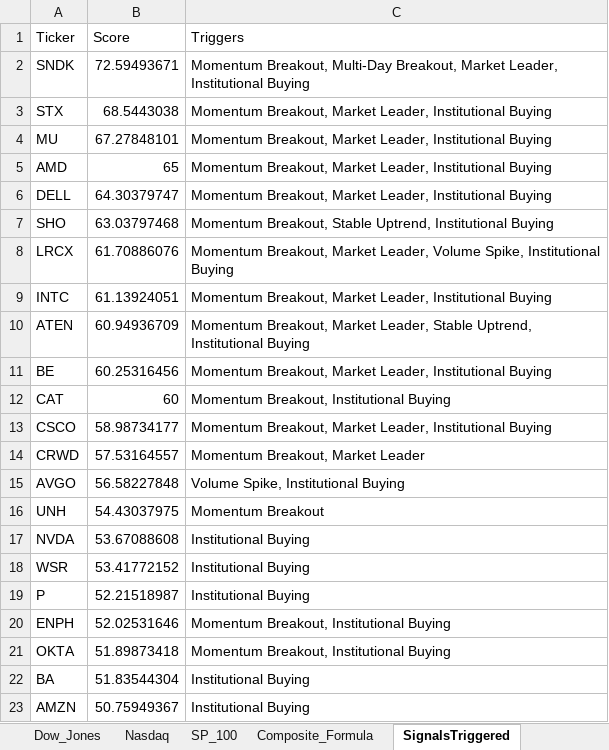
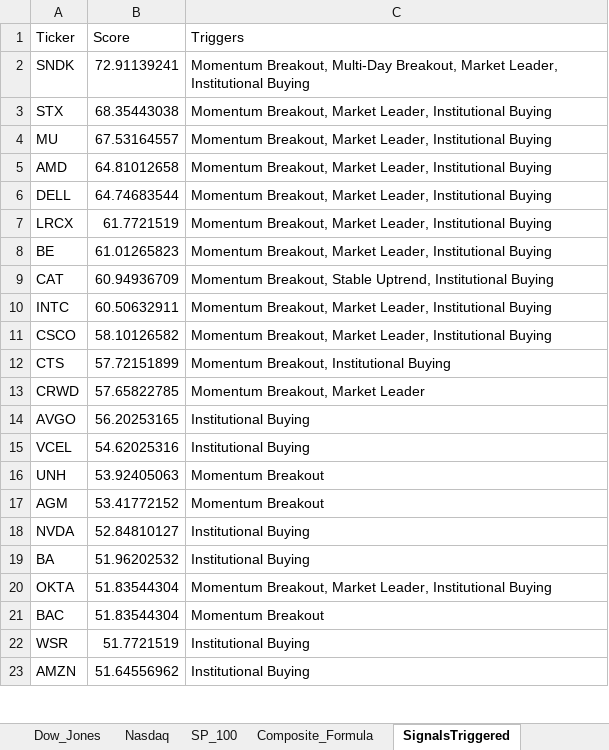
Before and after one commit to srijaipur/stocks-analytics-engine, an Excel workbook: data/stocks.xlsx, sheet SignalsTriggered, drawn as a sheet; only a part is shown; values as stored, in another font and other column widths than the file's, no borders; removed rows and columns are numbered as before the commit, all else as after; the diff covers the shown part only; the diff names each change by its address in the sheet, - before the commit and + after, or states it on an @@ line.

```diff
--- a/data/stocks.xlsx (sheet SignalsTriggered)
+++ b/data/stocks.xlsx (sheet SignalsTriggered)
-B2 (Score): 72.59493671
+B2 (Score): 72.91139241
-B3 (Score): 68.5443038
+B3 (Score): 68.35443038
-B4 (Score): 67.27848101
+B4 (Score): 67.53164557
-B5 (Score): 65
+B5 (Score): 64.81012658
-B6 (Score): 64.30379747
+B6 (Score): 64.74683544
-row 7: SHO | 63.03797468 | Momentum Breakout, Stable Uptrend, Institutional Buying
-B7 (Score): 61.70886076
+B7 (Score): 61.7721519
-C7 (Triggers): …Market Leader, Volume Spike, Institutional Buying
+C7 (Triggers): …Market Leader, Institutional Buying
-row 9: INTC | 61.13924051 | Momentum Breakout, Market Leader, Institutional Buying
-row 10: ATEN | 60.94936709 | Momentum Breakout, Market Leader, Stable Uptrend, Institutional Buying
-B8 (Score): 60.25316456
+B8 (Score): 61.01265823
-B9 (Score): 60
+B9 (Score): 60.94936709
-C9 (Triggers): Momentum Breakout, Institutional Buying
+C9 (Triggers): Momentum Breakout, Stable Uptrend, Institutional Buying
+row 10: INTC | 60.50632911 | Momentum Breakout, Market Leader, Institutional Buying
-B11 (Score): 58.98734177
+B11 (Score): 58.10126582
+row 12: CTS | 57.72151899 | Momentum Breakout, Institutional Buying
-B13 (Score): 57.53164557
+B13 (Score): 57.65822785
-B14 (Score): 56.58227848
+B14 (Score): 56.20253165
-C14 (Triggers): Volume Spike, Institutional Buying
+C14 (Triggers): Institutional Buying
+row 15: VCEL | 54.62025316 | Institutional Buying
-B16 (Score): 54.43037975
+B16 (Score): 53.92405063
+row 17: AGM | 53.41772152 | Momentum Breakout
-B18 (Score): 53.67088608
+B18 (Score): 52.84810127
-row 18: WSR | 53.41772152 | Institutional Buying
-row 19: P | 52.21518987 | Institutional Buying
-row 20: ENPH | 52.02531646 | Momentum Breakout, Institutional Buying
-row 21: OKTA | 51.89873418 | Momentum Breakout, Institutional Buying
-B19 (Score): 51.83544304
+B19 (Score): 51.96202532
+row 20: OKTA | 51.83544304 | Momentum Breakout, Market Leader, Institutional Buying
+row 21: BAC | 51.83544304 | Momentum Breakout
+row 22: WSR | 51.7721519 | Institutional Buying
-B23 (Score): 50.75949367
+B23 (Score): 51.64556962
```
Also changed, not shown: 13 added rows, 13 removed rows and 15 edited cells elsewhere in this sheet, sheet ScoresCurrent, sheet ScoresPreviousDay, sheet Russel_2000, sheet Dow_Jones, sheet Nasdaq, sheet SP_100, 34 other files.
